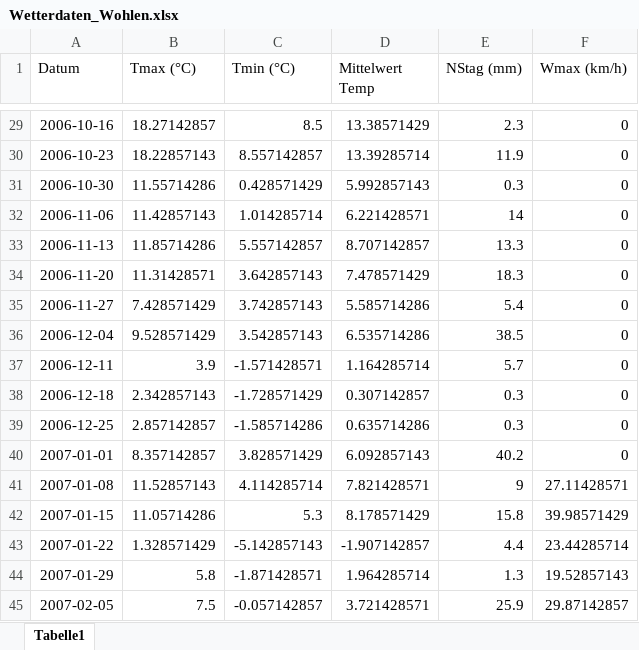
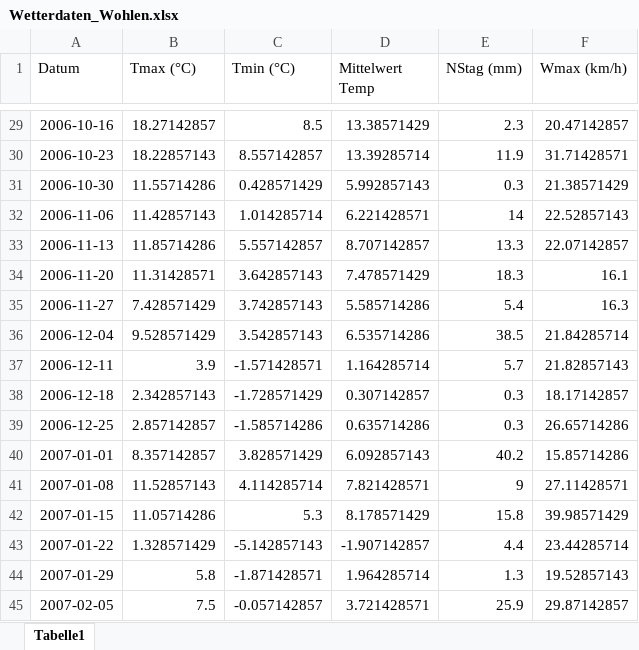
Before and after one commit to urechm/pest_monitoring, an Excel workbook: Wetterdaten_Wohlen.xlsx, sheet Tabelle1, drawn as a sheet; only a part is shown, gaps mark what is left out; values as stored, in another font and other column widths than the file's, no borders; the diff covers the shown part only; the diff names each change by its address in the sheet, - before the commit and + after, or states it on an @@ line.

```diff
--- a/Wetterdaten_Wohlen.xlsx (sheet Tabelle1)
+++ b/Wetterdaten_Wohlen.xlsx (sheet Tabelle1)
-F29 (Wmax (km/h)): 0
+F29 (Wmax (km/h)): 20.47142857
-F30 (Wmax (km/h)): 0
+F30 (Wmax (km/h)): 31.71428571
-F31 (Wmax (km/h)): 0
+F31 (Wmax (km/h)): 21.38571429
-F32 (Wmax (km/h)): 0
+F32 (Wmax (km/h)): 22.52857143
-F33 (Wmax (km/h)): 0
+F33 (Wmax (km/h)): 22.07142857
-F34 (Wmax (km/h)): 0
+F34 (Wmax (km/h)): 16.1
-F35 (Wmax (km/h)): 0
+F35 (Wmax (km/h)): 16.3
-F36 (Wmax (km/h)): 0
+F36 (Wmax (km/h)): 21.84285714
-F37 (Wmax (km/h)): 0
+F37 (Wmax (km/h)): 21.82857143
-F38 (Wmax (km/h)): 0
+F38 (Wmax (km/h)): 18.17142857
-F39 (Wmax (km/h)): 0
+F39 (Wmax (km/h)): 26.65714286
-F40 (Wmax (km/h)): 0
+F40 (Wmax (km/h)): 15.85714286
```
Also changed, not shown: 27 edited cells elsewhere in this sheet, 3 other files.
